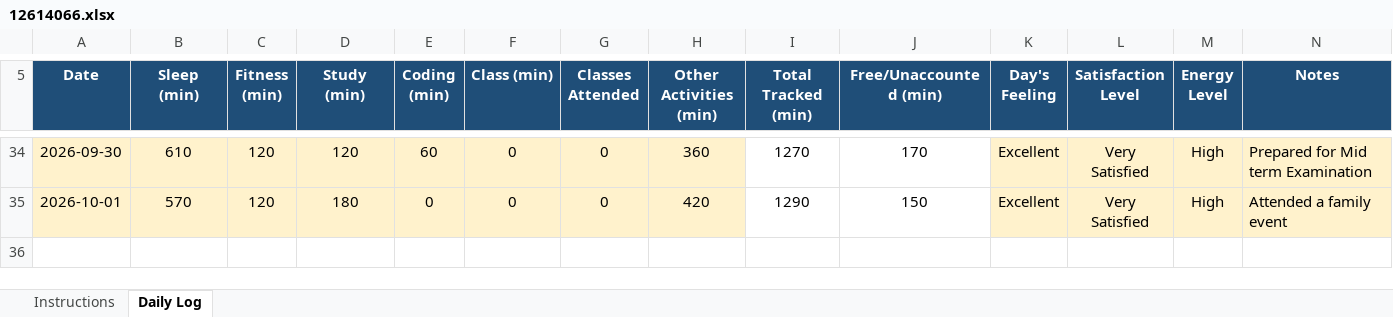
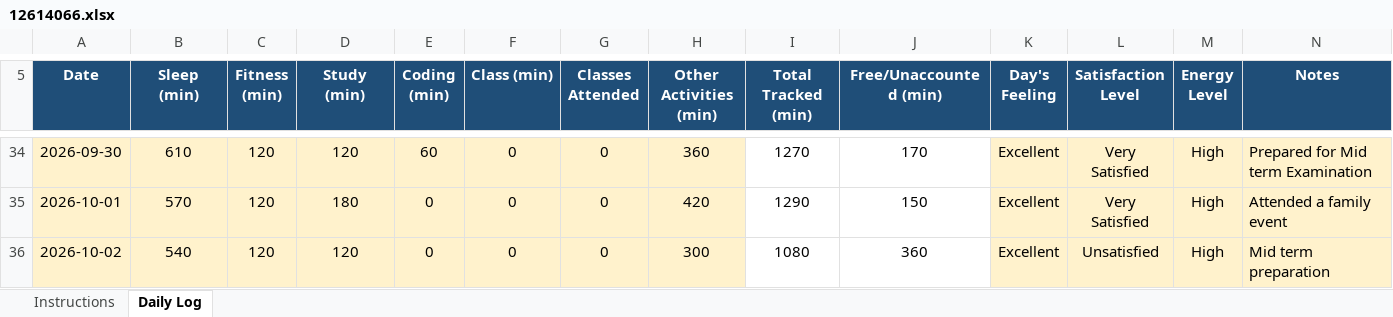
Before and after one commit to gurkirat0/CAP776, an Excel workbook: data/12614066.xlsx, sheet Daily Log, drawn as a sheet; only a part is shown, gaps mark what is left out; values as stored, in another font and other column widths than the file's, no borders; conditional formats not drawn; the diff names each change by its address in the sheet, - before the commit and + after, or states it on an @@ line.

Commit message:
Update Excel data

```diff
--- a/data/12614066.xlsx (sheet Daily Log)
+++ b/data/12614066.xlsx (sheet Daily Log)
+row 36: 2026-10-02 | 540 | 120 | 120 | 0 | 0 | 0 | 300 | 1080 | 360 | Excellent | Unsatisfied | High | Mid term preparation
```
